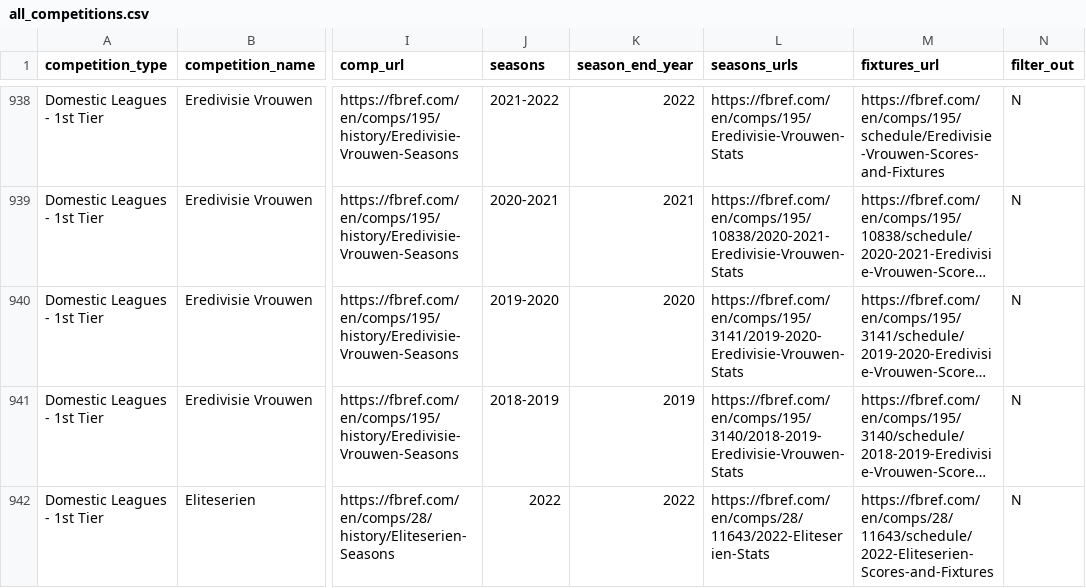
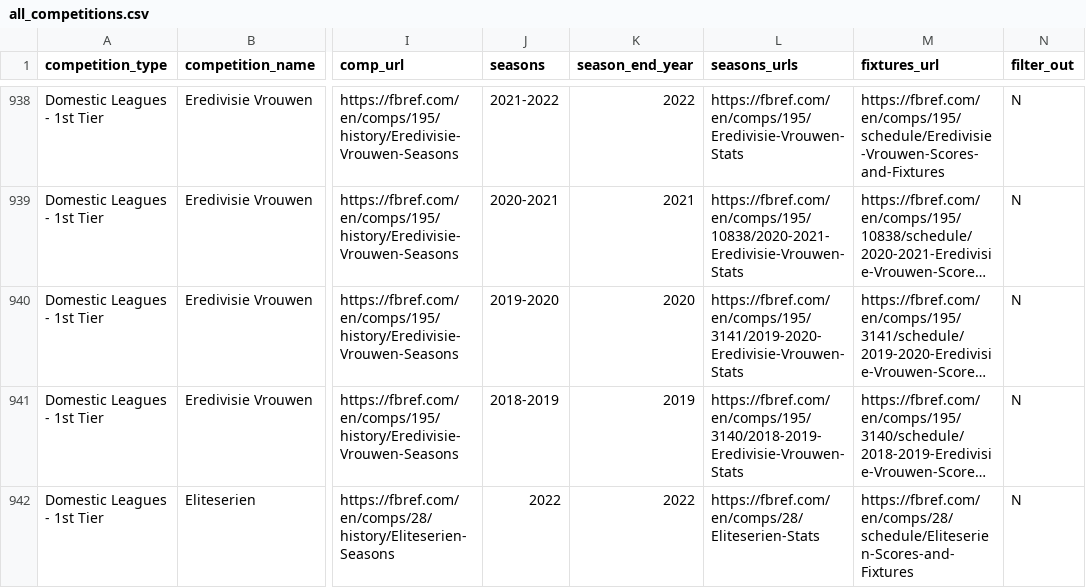
Before and after one commit to JaseZiv/worldfootballR_data, a CSV file: raw-data/all_leages_and_cups/all_competitions.csv, drawn as a sheet; only a part is shown, gaps mark what is left out; long unchanged cells end in …; the diff covers the shown part only; the diff names each change by its address in the sheet, - before the commit and + after, or states it on an @@ line.

```diff
--- a/raw-data/all_leages_and_cups/all_competitions.csv
+++ b/raw-data/all_leages_and_cups/all_competitions.csv
-L942 (seasons_urls): https://fbref.com/en/comps/28/11643/2022-Eliteserien-Stats
+L942 (seasons_urls): https://fbref.com/en/comps/28/Eliteserien-Stats
-M942 (fixtures_url): https://fbref.com/en/comps/28/11643/schedule/2022-Eliteserien-Scores-and-Fixtures
+M942 (fixtures_url): https://fbref.com/en/comps/28/schedule/Eliteserien-Scores-and-Fixtures
```
Also changed, not shown: 1 added row and 40 edited cells elsewhere in this file, raw-data/transfermarkt_leagues/main_comp_seasons.csv.
